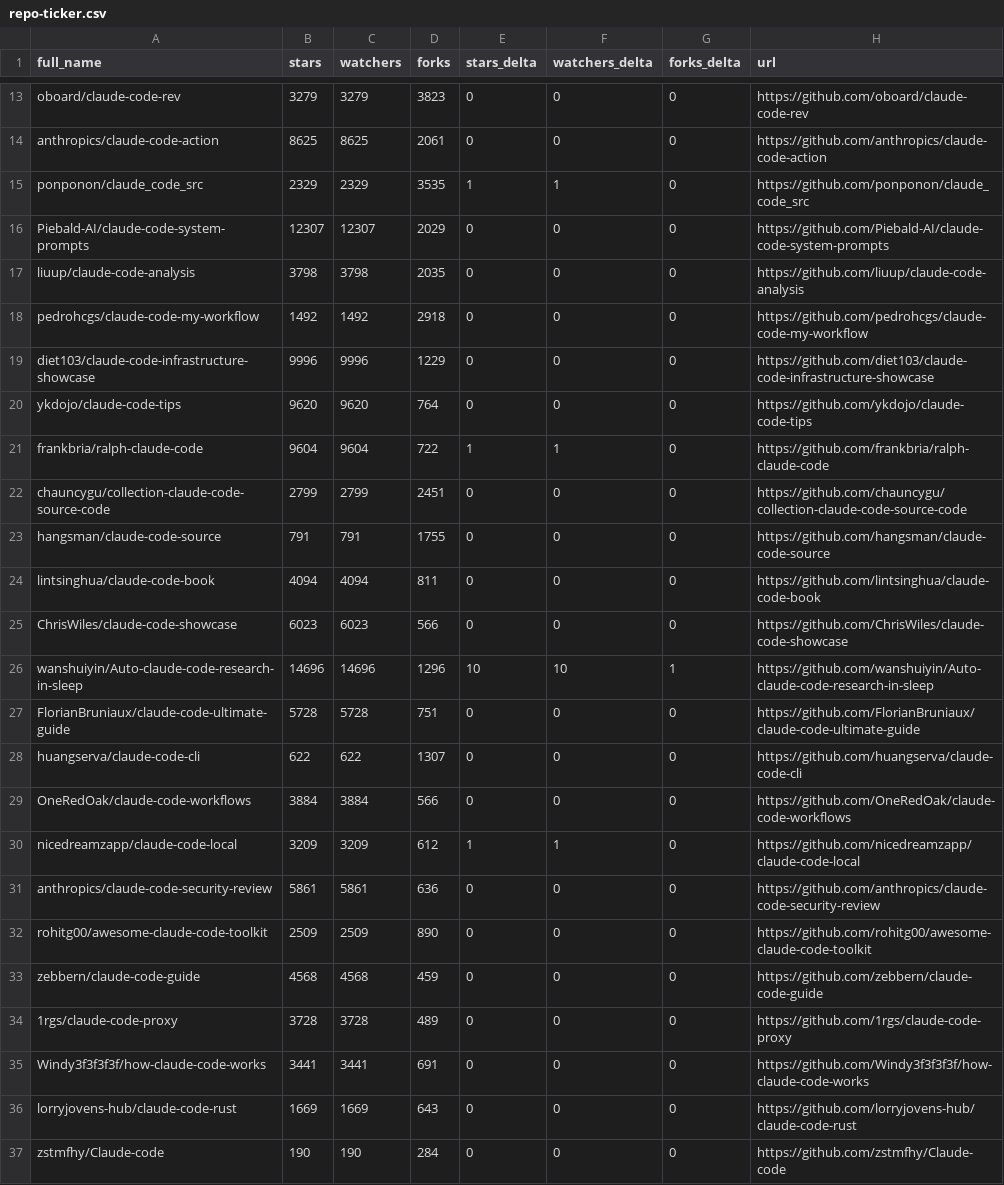
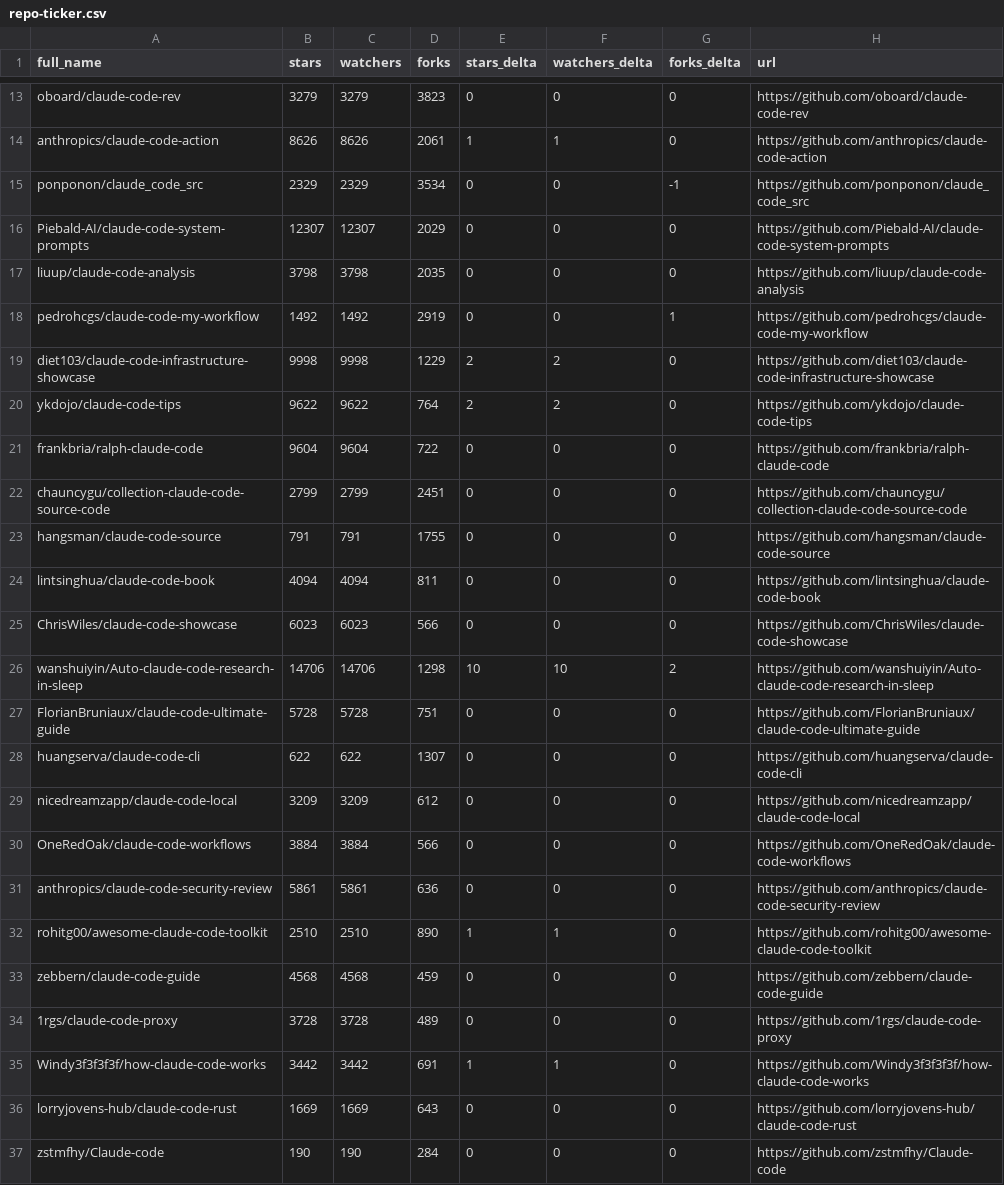
Before and after one commit to CrazyForks/awesome-claude-code, a CSV file: data/repo-ticker.csv, drawn as a sheet; only a part is shown, gaps mark what is left out; removed rows and columns are numbered as before the commit, all else as after; the diff covers the shown part only; the diff names each change by its address in the sheet, - before the commit and + after, or states it on an @@ line.

```diff
--- a/data/repo-ticker.csv
+++ b/data/repo-ticker.csv
-B14 (stars): 8625
+B14 (stars): 8626
-C14 (watchers): 8625
+C14 (watchers): 8626
-E14 (stars_delta): 0
+E14 (stars_delta): 1
-F14 (watchers_delta): 0
+F14 (watchers_delta): 1
-D15 (forks): 3535
+D15 (forks): 3534
-E15 (stars_delta): 1
+E15 (stars_delta): 0
-F15 (watchers_delta): 1
+F15 (watchers_delta): 0
-G15 (forks_delta): 0
+G15 (forks_delta): -1
-D18 (forks): 2918
+D18 (forks): 2919
-G18 (forks_delta): 0
+G18 (forks_delta): 1
-B19 (stars): 9996
+B19 (stars): 9998
-C19 (watchers): 9996
+C19 (watchers): 9998
-E19:E20 (stars_delta): 0
+E19:E20 (stars_delta): 2
-F19:F20 (watchers_delta): 0
+F19:F20 (watchers_delta): 2
-B20 (stars): 9620
+B20 (stars): 9622
-C20 (watchers): 9620
+C20 (watchers): 9622
-E21 (stars_delta): 1
+E21 (stars_delta): 0
-F21 (watchers_delta): 1
+F21 (watchers_delta): 0
-B26 (stars): 14696
+B26 (stars): 14706
-C26 (watchers): 14696
+C26 (watchers): 14706
-D26 (forks): 1296
+D26 (forks): 1298
-G26 (forks_delta): 1
+G26 (forks_delta): 2
+row 29: nicedreamzapp/claude-code-local | 3209 | 3209 | 612 | 0 | 0 | 0 | https://github.com/nicedreamzapp/claude-code-local
-row 30: nicedreamzapp/claude-code-local | 3209 | 3209 | 612 | 1 | 1 | 0 | https://github.com/nicedreamzapp/claude-code-local
-B32 (stars): 2509
+B32 (stars): 2510
-C32 (watchers): 2509
+C32 (watchers): 2510
-E32 (stars_delta): 0
+E32 (stars_delta): 1
-F32 (watchers_delta): 0
+F32 (watchers_delta): 1
-B35 (stars): 3441
+B35 (stars): 3442
-C35 (watchers): 3441
+C35 (watchers): 3442
-E35 (stars_delta): 0
+E35 (stars_delta): 1
-F35 (watchers_delta): 0
+F35 (watchers_delta): 1
```
Also changed, not shown: 1 added row, 1 removed row, 2 moved rows and 93 edited cells elsewhere in this file, 4 other files.
